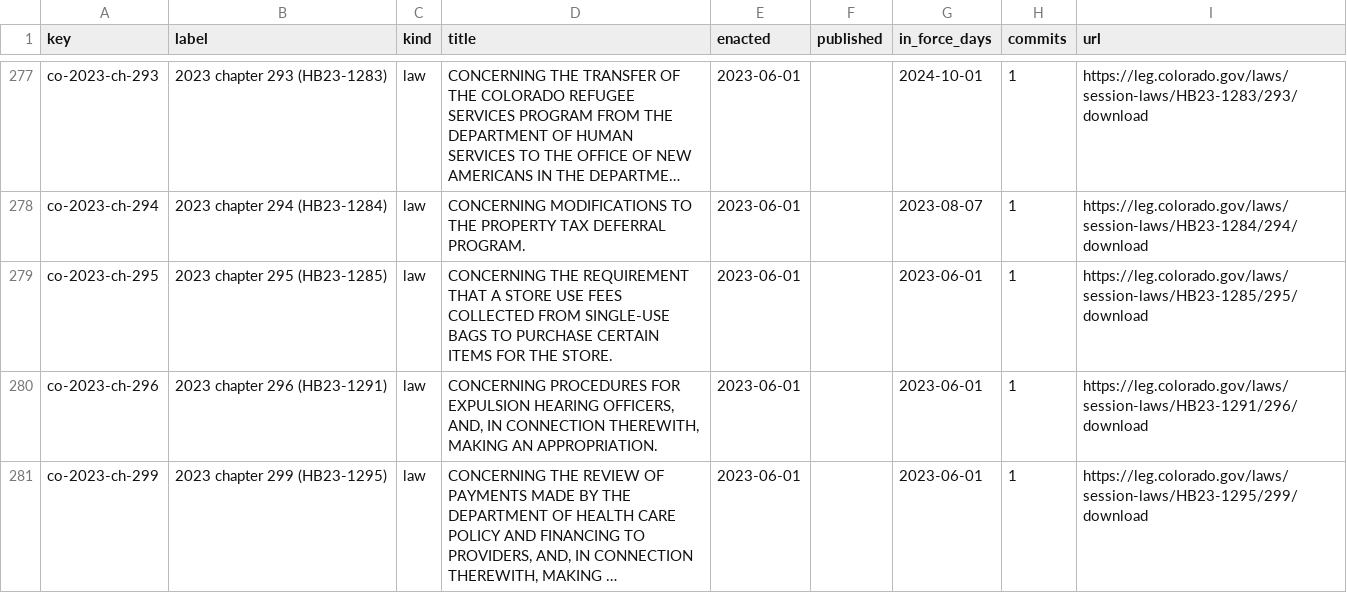
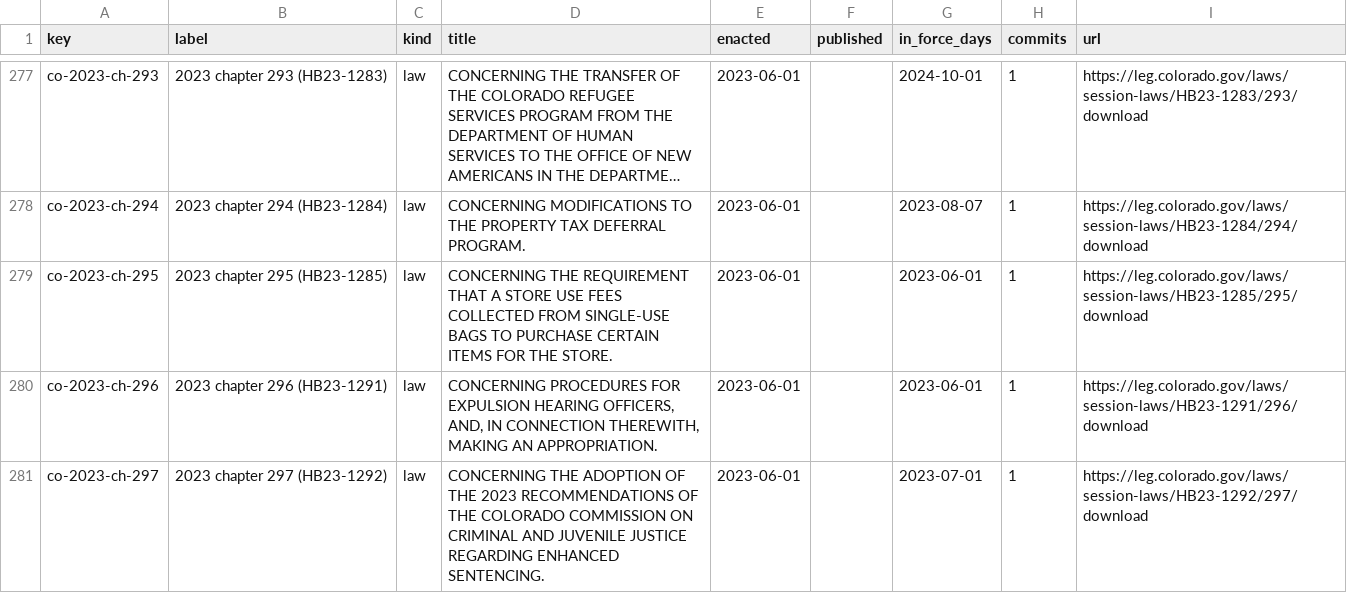
Before and after one commit to lexifina/united-states-colorado-law, a CSV file: data/laws.csv, drawn as a sheet; only a part is shown, gaps mark what is left out; the shorter side is filled out with more unchanged rows; long unchanged cells end in …; the diff covers the shown part only; the diff names each change by its address in the sheet, - before the commit and + after, or states it on an @@ line.

```diff
--- a/data/laws.csv
+++ b/data/laws.csv
+row 281: co-2023-ch-297 | 2023 chapter 297 (HB23-1292) | law | CONCERNING THE ADOPTION OF THE 2023 RECOMMENDATIONS OF THE COLORADO COMMISSION ON CRIMINAL AND JUVENILE JUSTICE REGARDING ENHANCED SENTENCING. | 2023-06-01 |  | 2023-07-01 | 1 | https://leg.colorado.gov/laws/session-laws/HB23-1292/297/download
```
Also changed, not shown: 4 added rows elsewhere in this file, data/commits.csv, 11 other files.
